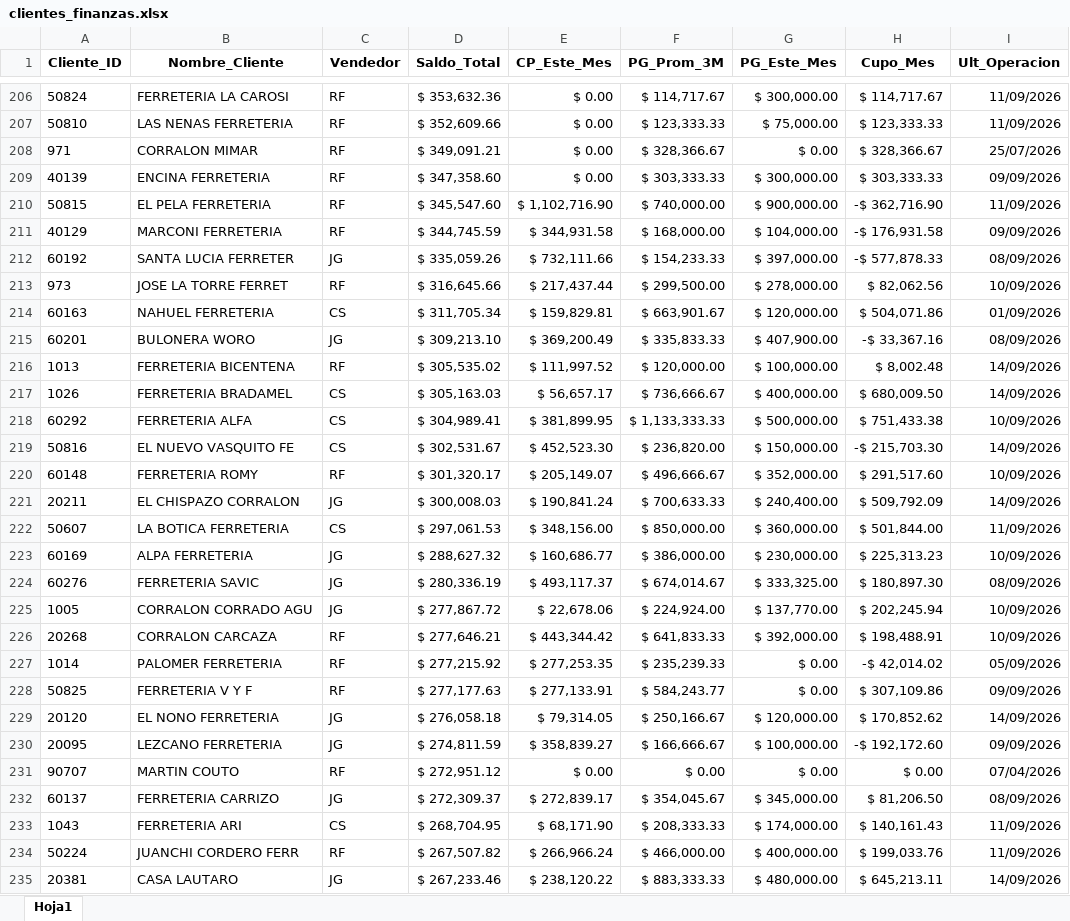
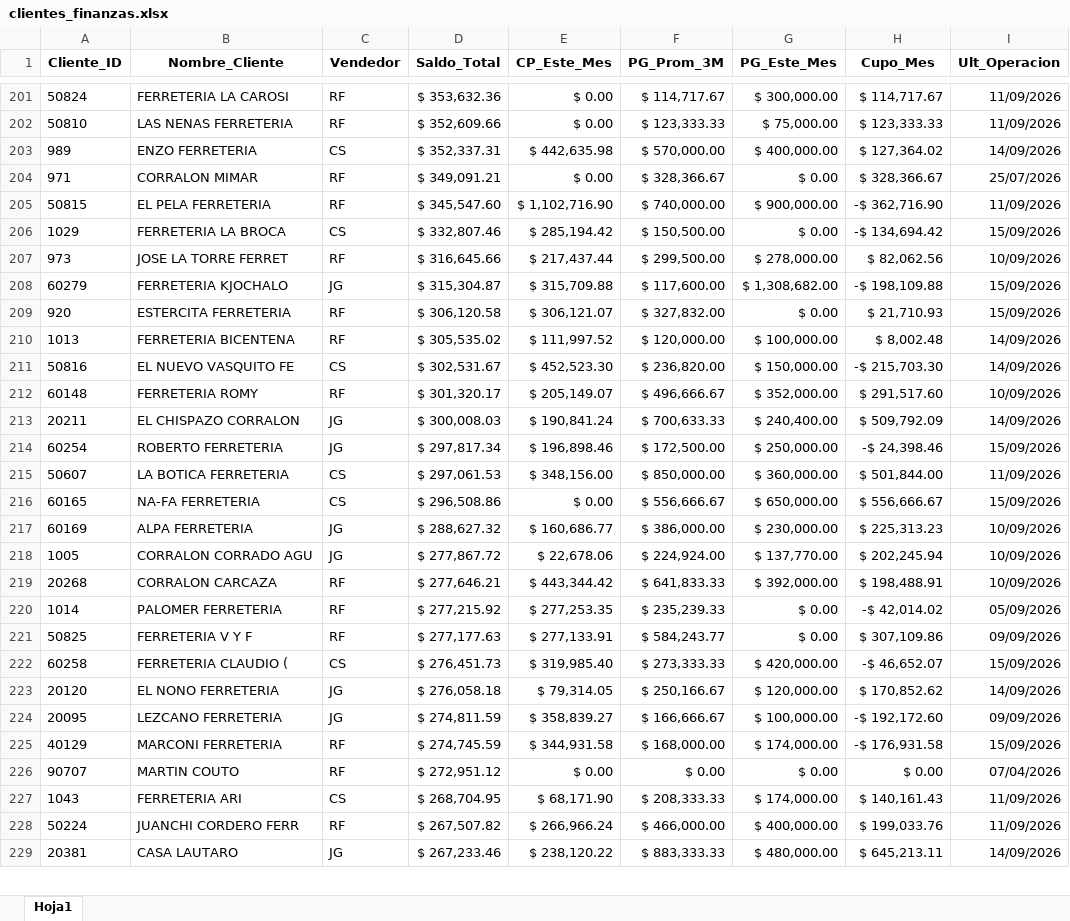
Before and after one commit to ferremax-cat/pinterest-f, an Excel workbook: excel/clientes_finanzas.xlsx, sheet Hoja1, drawn as a sheet; only a part is shown, gaps mark what is left out; values as stored, in another font and other column widths than the file's, no borders; removed rows and columns are numbered as before the commit, all else as after; the diff covers the shown part only; the diff names each change by its address in the sheet, - before the commit and + after, or states it on an @@ line.

```diff
--- a/excel/clientes_finanzas.xlsx (sheet Hoja1)
+++ b/excel/clientes_finanzas.xlsx (sheet Hoja1)
+row 203: 989 | ENZO FERRETERIA | CS | $ 352,337.31 | $ 442,635.98 | $ 570,000.00 | $ 400,000.00 | $ 127,364.02 | 14/09/2026
-row 209: 40139 | ENCINA FERRETERIA | RF | $ 347,358.60 | $ 0.00 | $ 303,333.33 | $ 300,000.00 | $ 303,333.33 | 09/09/2026
-row 211: 40129 | MARCONI FERRETERIA | RF | $ 344,745.59 | $ 344,931.58 | $ 168,000.00 | $ 104,000.00 | -$ 176,931.58 | 09/09/2026
-row 212: 60192 | SANTA LUCIA FERRETER | JG | $ 335,059.26 | $ 732,111.66 | $ 154,233.33 | $ 397,000.00 | -$ 577,878.33 | 08/09/2026
+row 206: 1029 | FERRETERIA LA BROCA | CS | $ 332,807.46 | $ 285,194.42 | $ 150,500.00 | $ 0.00 | -$ 134,694.42 | 15/09/2026
-row 214: 60163 | NAHUEL FERRETERIA | CS | $ 311,705.34 | $ 159,829.81 | $ 663,901.67 | $ 120,000.00 | $ 504,071.86 | 01/09/2026
-row 215: 60201 | BULONERA WORO | JG | $ 309,213.10 | $ 369,200.49 | $ 335,833.33 | $ 407,900.00 | -$ 33,367.16 | 08/09/2026
+row 208: 60279 | FERRETERIA KJOCHALO | JG | $ 315,304.87 | $ 315,709.88 | $ 117,600.00 | $ 1,308,682.00 | -$ 198,109.88 | 15/09/2026
+row 209: 920 | ESTERCITA FERRETERIA | RF | $ 306,120.58 | $ 306,121.07 | $ 327,832.00 | $ 0.00 | $ 21,710.93 | 15/09/2026
-row 217: 1026 | FERRETERIA BRADAMEL | CS | $ 305,163.03 | $ 56,657.17 | $ 736,666.67 | $ 400,000.00 | $ 680,009.50 | 14/09/2026
-row 218: 60292 | FERRETERIA ALFA | CS | $ 304,989.41 | $ 381,899.95 | $ 1,133,333.33 | $ 500,000.00 | $ 751,433.38 | 10/09/2026
+row 214: 60254 | ROBERTO FERRETERIA | JG | $ 297,817.34 | $ 196,898.46 | $ 172,500.00 | $ 250,000.00 | -$ 24,398.46 | 15/09/2026
+row 216: 60165 | NA-FA FERRETERIA | CS | $ 296,508.86 | $ 0.00 | $ 556,666.67 | $ 650,000.00 | $ 556,666.67 | 15/09/2026
-row 224: 60276 | FERRETERIA SAVIC | JG | $ 280,336.19 | $ 493,117.37 | $ 674,014.67 | $ 333,325.00 | $ 180,897.30 | 08/09/2026
+row 222: 60258 | FERRETERIA CLAUDIO ( | CS | $ 276,451.73 | $ 319,985.40 | $ 273,333.33 | $ 420,000.00 | -$ 46,652.07 | 15/09/2026
+row 225: 40129 | MARCONI FERRETERIA | RF | $ 274,745.59 | $ 344,931.58 | $ 168,000.00 | $ 174,000.00 | -$ 176,931.58 | 15/09/2026
-row 232: 60137 | FERRETERIA CARRIZO | JG | $ 272,309.37 | $ 272,839.17 | $ 354,045.67 | $ 345,000.00 | $ 81,206.50 | 08/09/2026
```
Also changed, not shown: 63 added rows, 61 removed rows, 52 moved rows and 26 edited cells elsewhere in this sheet, excel/CLIENTES_PERMISOS.xlsx, excel/GRUPOS_CLIENTES.xlsx, 8 other files.
